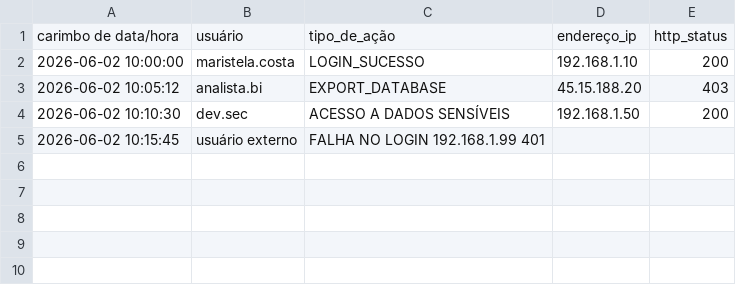
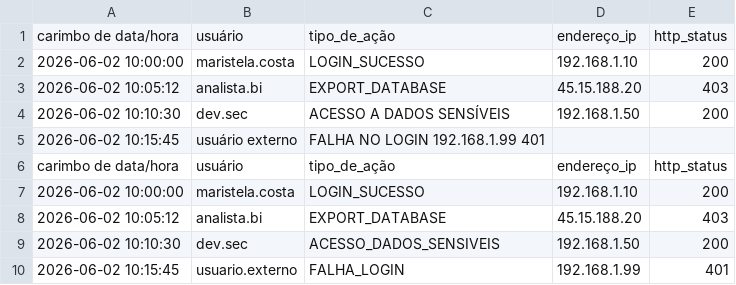
Before and after one commit to Maristelacosta/security-bi-analytics, a CSV file: sample_security_logs.csv, drawn as a sheet; the diff names each change by its address in the sheet, - before the commit and + after, or states it on an @@ line.

Commit message:
Update security logs with headers and corrections
Added headers and corrected some log entries for consistency.

```diff
--- a/sample_security_logs.csv
+++ b/sample_security_logs.csv
+row 6: carimbo de data/hora | usuário | tipo_de_ação | endereço_ip | http_status
+row 7: 2026-06-02 10:00:00 | maristela.costa | LOGIN_SUCESSO | 192.168.1.10 | 200
+row 8: 2026-06-02 10:05:12 | analista.bi | EXPORT_DATABASE | 45.15.188.20 | 403
+row 9: 2026-06-02 10:10:30 | dev.sec | ACESSO_DADOS_SENSIVEIS | 192.168.1.50 | 200
+row 10: 2026-06-02 10:15:45 | usuario.externo | FALHA_LOGIN | 192.168.1.99 | 401
```
